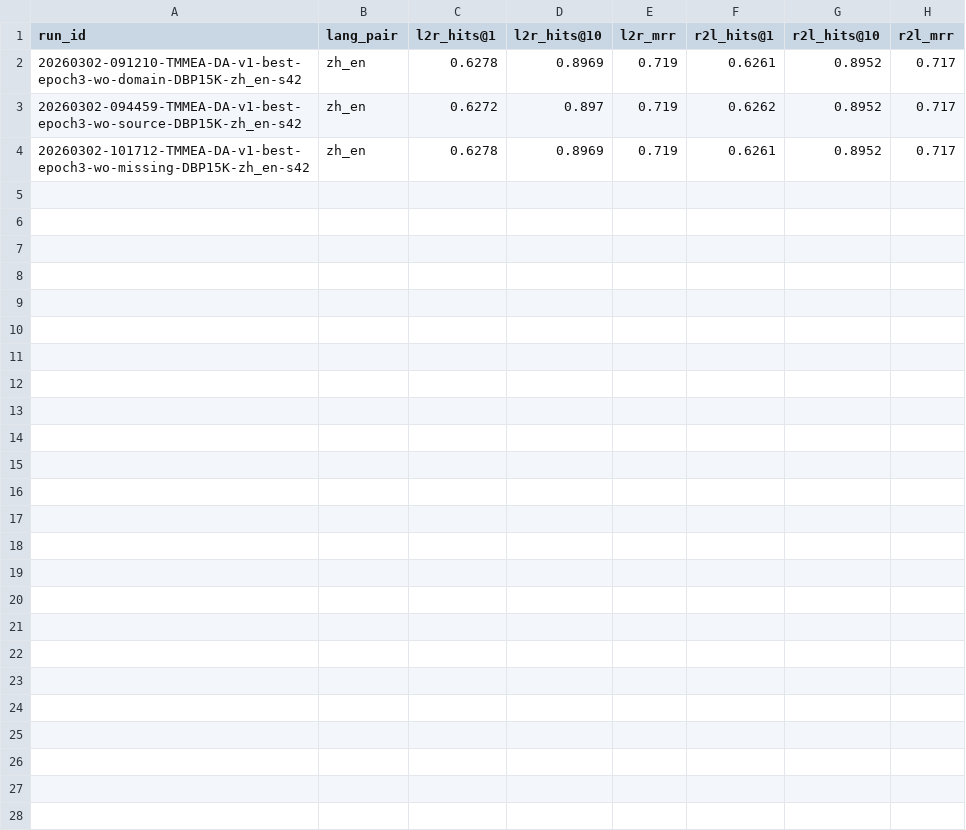
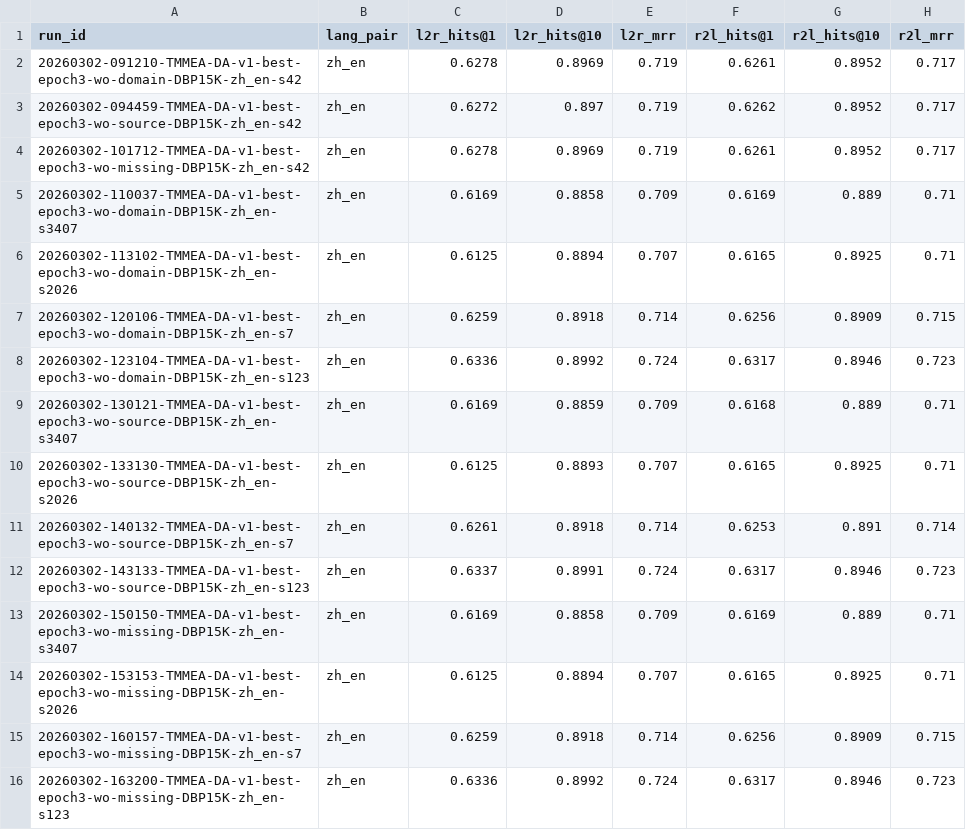
Before and after one commit to Knightzheng/GP-MMEA-TL, a CSV file: reports/tmmeada_v1_ablation_epoch3_results_summary.csv, drawn as a sheet; the diff names each change by its address in the sheet, - before the commit and + after, or states it on an @@ line.

Commit message:
exp: complete zh_en epoch3 ablation formal 5-seed

```diff
--- a/reports/tmmeada_v1_ablation_epoch3_results_summary.csv
+++ b/reports/tmmeada_v1_ablation_epoch3_results_summary.csv
+row 5: 20260302-110037-TMMEA-DA-v1-best-epoch3-wo-domain-DBP15K-zh_en-s3407 | zh_en | 0.6169 | 0.8858 | 0.709 | 0.6169 | 0.889 | 0.71
+row 6: 20260302-113102-TMMEA-DA-v1-best-epoch3-wo-domain-DBP15K-zh_en-s2026 | zh_en | 0.6125 | 0.8894 | 0.707 | 0.6165 | 0.8925 | 0.71
+row 7: 20260302-120106-TMMEA-DA-v1-best-epoch3-wo-domain-DBP15K-zh_en-s7 | zh_en | 0.6259 | 0.8918 | 0.714 | 0.6256 | 0.8909 | 0.715
+row 8: 20260302-123104-TMMEA-DA-v1-best-epoch3-wo-domain-DBP15K-zh_en-s123 | zh_en | 0.6336 | 0.8992 | 0.724 | 0.6317 | 0.8946 | 0.723
+row 9: 20260302-130121-TMMEA-DA-v1-best-epoch3-wo-source-DBP15K-zh_en-s3407 | zh_en | 0.6169 | 0.8859 | 0.709 | 0.6168 | 0.889 | 0.71
+row 10: 20260302-133130-TMMEA-DA-v1-best-epoch3-wo-source-DBP15K-zh_en-s2026 | zh_en | 0.6125 | 0.8893 | 0.707 | 0.6165 | 0.8925 | 0.71
+row 11: 20260302-140132-TMMEA-DA-v1-best-epoch3-wo-source-DBP15K-zh_en-s7 | zh_en | 0.6261 | 0.8918 | 0.714 | 0.6253 | 0.891 | 0.714
+row 12: 20260302-143133-TMMEA-DA-v1-best-epoch3-wo-source-DBP15K-zh_en-s123 | zh_en | 0.6337 | 0.8991 | 0.724 | 0.6317 | 0.8946 | 0.723
+row 13: 20260302-150150-TMMEA-DA-v1-best-epoch3-wo-missing-DBP15K-zh_en-s3407 | zh_en | 0.6169 | 0.8858 | 0.709 | 0.6169 | 0.889 | 0.71
+row 14: 20260302-153153-TMMEA-DA-v1-best-epoch3-wo-missing-DBP15K-zh_en-s2026 | zh_en | 0.6125 | 0.8894 | 0.707 | 0.6165 | 0.8925 | 0.71
+row 15: 20260302-160157-TMMEA-DA-v1-best-epoch3-wo-missing-DBP15K-zh_en-s7 | zh_en | 0.6259 | 0.8918 | 0.714 | 0.6256 | 0.8909 | 0.715
+row 16: 20260302-163200-TMMEA-DA-v1-best-epoch3-wo-missing-DBP15K-zh_en-s123 | zh_en | 0.6336 | 0.8992 | 0.724 | 0.6317 | 0.8946 | 0.723
```
Also changed, not shown: 53 other files.
